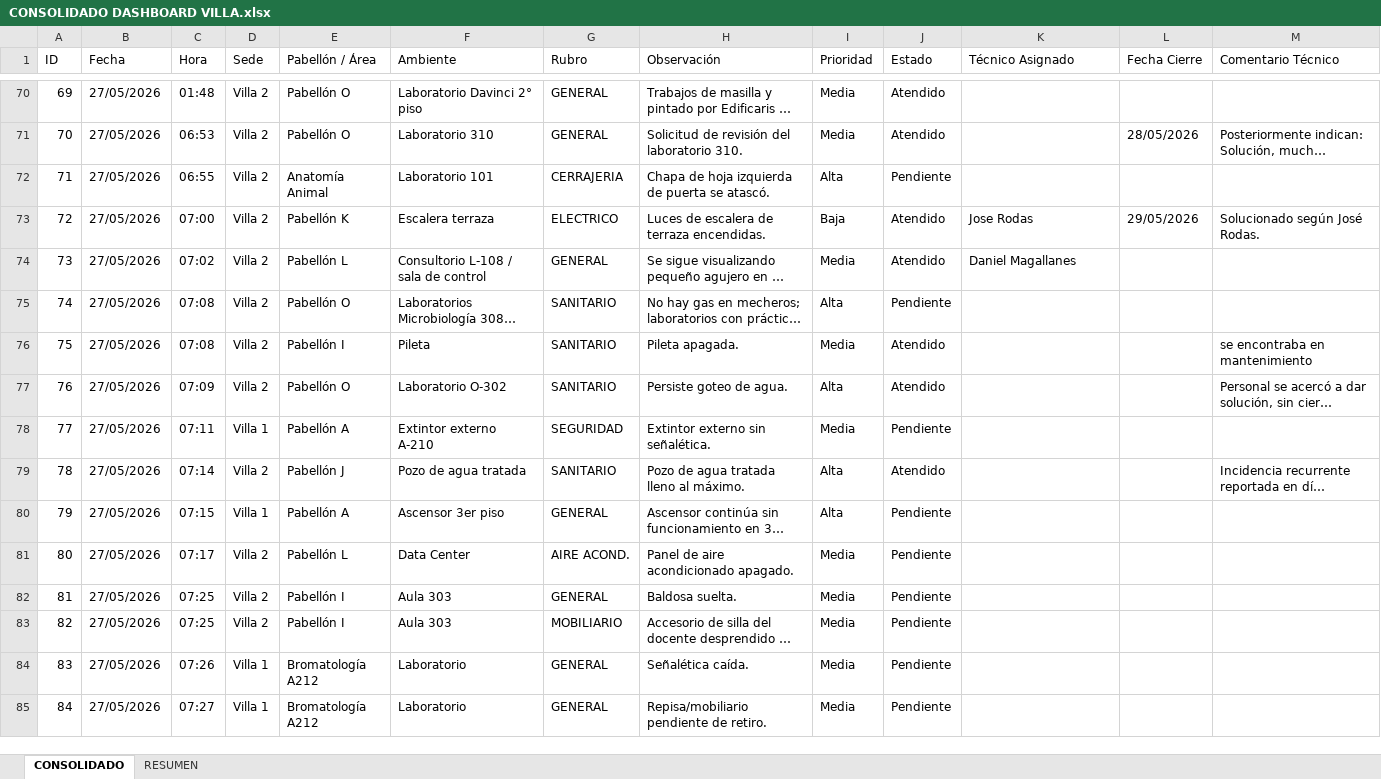
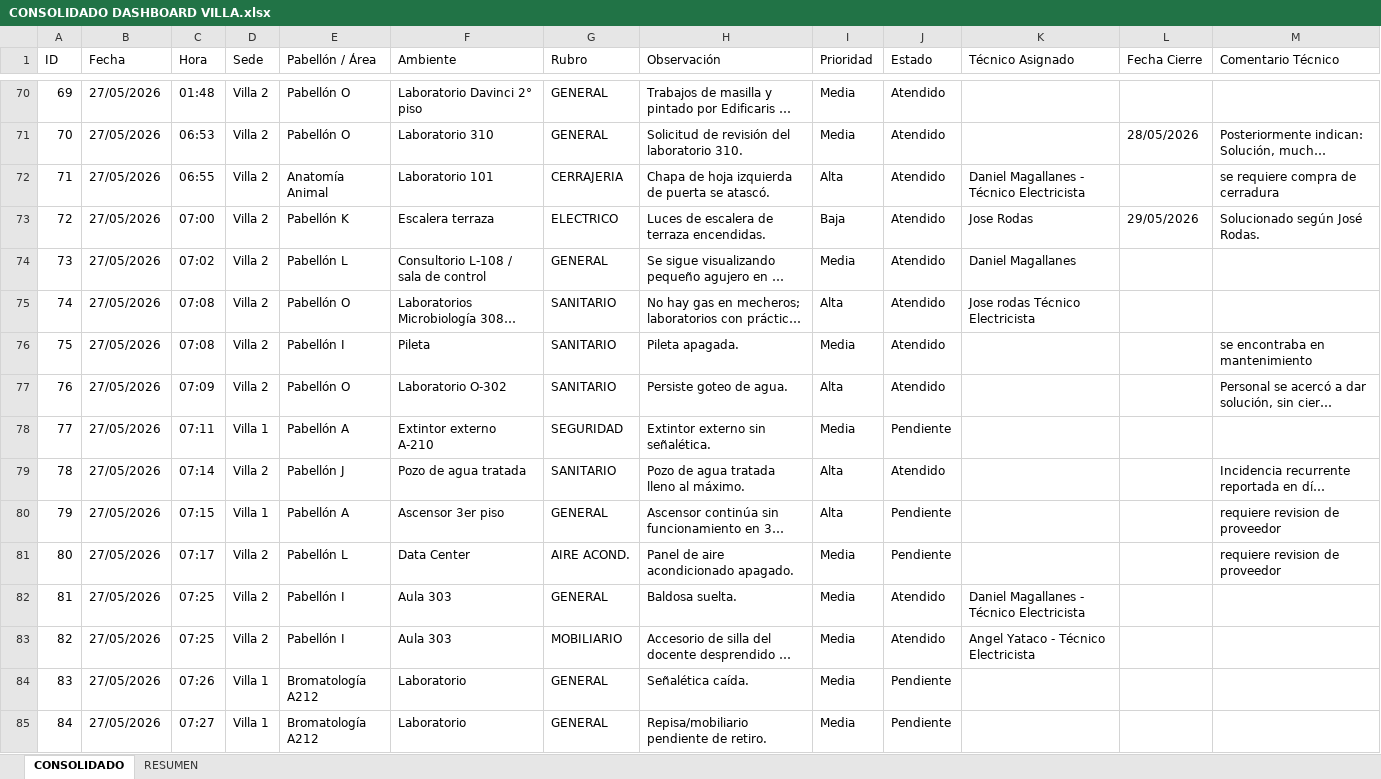
Before and after one commit to frankchavez-cloud/KPIS-VILLA, an Excel workbook: CONSOLIDADO DASHBOARD VILLA.xlsx, sheet CONSOLIDADO, drawn as a sheet; only a part is shown, gaps mark what is left out; long unchanged cells end in …; values as stored, in another font and other column widths than the file's, no cell formats; conditional formats and table styles not drawn; the diff covers the shown part only; the diff names each change by its address in the sheet, - before the commit and + after, or states it on an @@ line.

Commit message:
Add files via upload

```diff
--- a/CONSOLIDADO DASHBOARD VILLA.xlsx (sheet CONSOLIDADO)
+++ b/CONSOLIDADO DASHBOARD VILLA.xlsx (sheet CONSOLIDADO)
-J72 (Estado): Pendiente
+J72 (Estado): Atendido
-K72 (Técnico Asignado): (empty)
+K72 (Técnico Asignado): Daniel Magallanes - Técnico Electricista
-M72 (Comentario Técnico): (empty)
+M72 (Comentario Técnico): se requiere compra de cerradura
-J75 (Estado): Pendiente
+J75 (Estado): Atendido
-K75 (Técnico Asignado): (empty)
+K75 (Técnico Asignado): Jose rodas Técnico Electricista
-M80:M81 (Comentario Técnico): (empty)
+M80:M81 (Comentario Técnico): requiere revision de proveedor
-J82:J83 (Estado): Pendiente
+J82:J83 (Estado): Atendido
-K82 (Técnico Asignado): (empty)
+K82 (Técnico Asignado): Daniel Magallanes - Técnico Electricista
-K83 (Técnico Asignado): (empty)
+K83 (Técnico Asignado): Angel Yataco - Técnico Electricista
```
Also changed, not shown: 5 added rows and 107 edited cells elsewhere in this sheet, cell formats.
